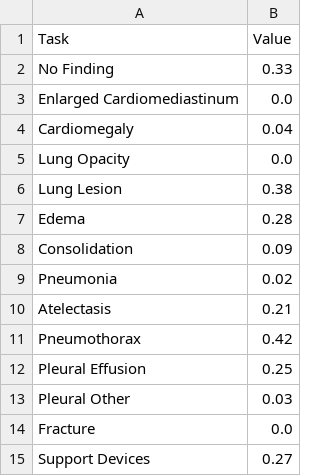
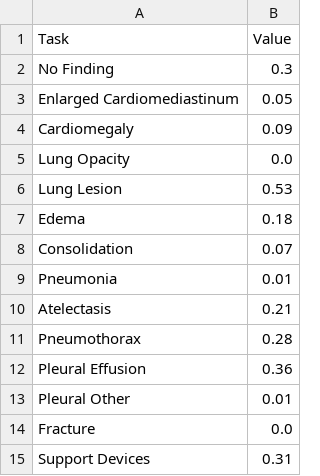
Before and after one commit to fabriciokirchhofer/xai_thesis, a CSV file: third_party/results/DenseNet121_tuned_f1_thresholds.csv, drawn as a sheet.

```diff
--- a/third_party/results/DenseNet121_tuned_f1_thresholds.csv
+++ b/third_party/results/DenseNet121_tuned_f1_thresholds.csv
@@ -1,15 +1,15 @@
 Task,Value
-No Finding,0.33
-Enlarged Cardiomediastinum,0.0
-Cardiomegaly,0.04
+No Finding,0.3
+Enlarged Cardiomediastinum,0.05
+Cardiomegaly,0.09
 Lung Opacity,0.0
-Lung Lesion,0.38
-Edema,0.28
-Consolidation,0.09
-Pneumonia,0.02
+Lung Lesion,0.53
+Edema,0.18
+Consolidation,0.07
+Pneumonia,0.01
 Atelectasis,0.21
-Pneumothorax,0.42
-Pleural Effusion,0.25
-Pleural Other,0.03
+Pneumothorax,0.28
+Pleural Effusion,0.36
+Pleural Other,0.01
 Fracture,0.0
-Support Devices,0.27
+Support Devices,0.31
```
Also changed, not shown: third_party/results/Inceptionv4_tuned_f1_thresholds.csv, third_party/results/ResNet152_tuned_f1_thresholds.csv, 15 other files.
